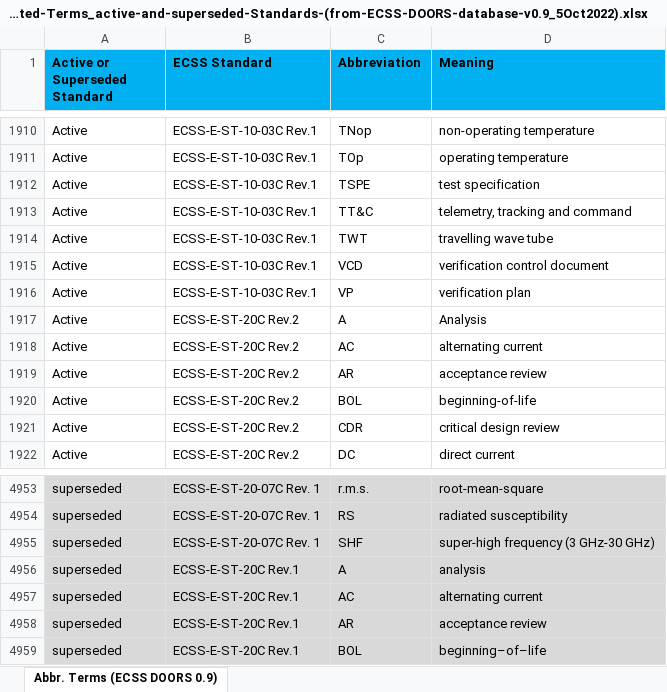
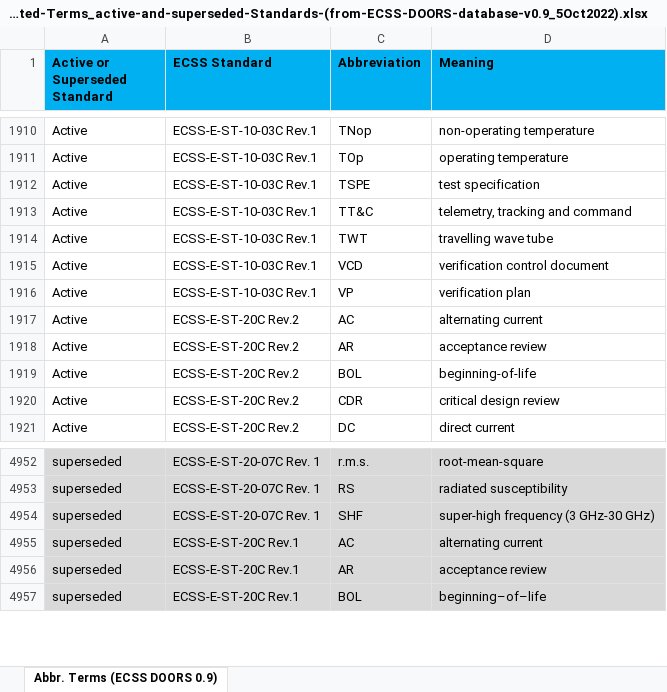
Before and after one commit to k-grosser/requirementsclassification, an Excel workbook: resources/ECSS-Abbreviated-Terms_active-and-superseded-Standards-(from-ECSS-DOORS-database-v0.9_5Oct2022).xlsx, sheet Abbr. Terms (ECSS DOORS 0.9), drawn as a sheet; only a part is shown, gaps mark what is left out; values as stored, in another font and other column widths than the file's, no borders; the diff names each change by its address in the sheet, - before the commit and + after, or states it on an @@ line.

```diff
--- a/resources/ECSS-Abbreviated-Terms_active-and-superseded-Standards-(from-ECSS-DOORS-database-v0.9_5Oct2022).xlsx (sheet Abbr. Terms (ECSS DOORS 0.9))
+++ b/resources/ECSS-Abbreviated-Terms_active-and-superseded-Standards-(from-ECSS-DOORS-database-v0.9_5Oct2022).xlsx (sheet Abbr. Terms (ECSS DOORS 0.9))
-row 1917: Active | ECSS-E-ST-20C Rev.2 | A | Analysis
-row 4956: superseded | ECSS-E-ST-20C Rev.1 | A | analysis
```
Also changed, not shown: 4_classification&evaluation/output/context_integration/evaluation_metrics.xlsx, 4_classification&evaluation/output/context_integration/evaluation_time.xlsx, 32 other files.
